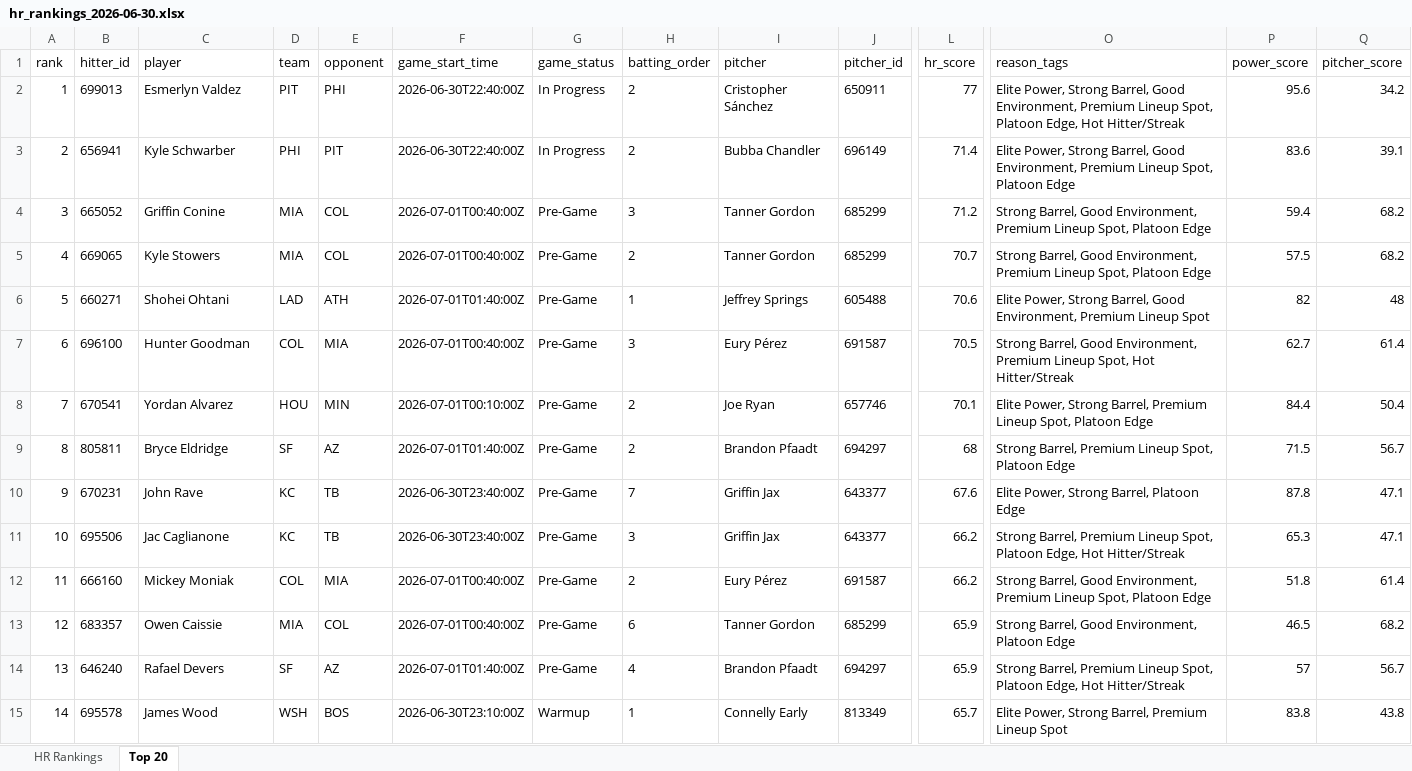
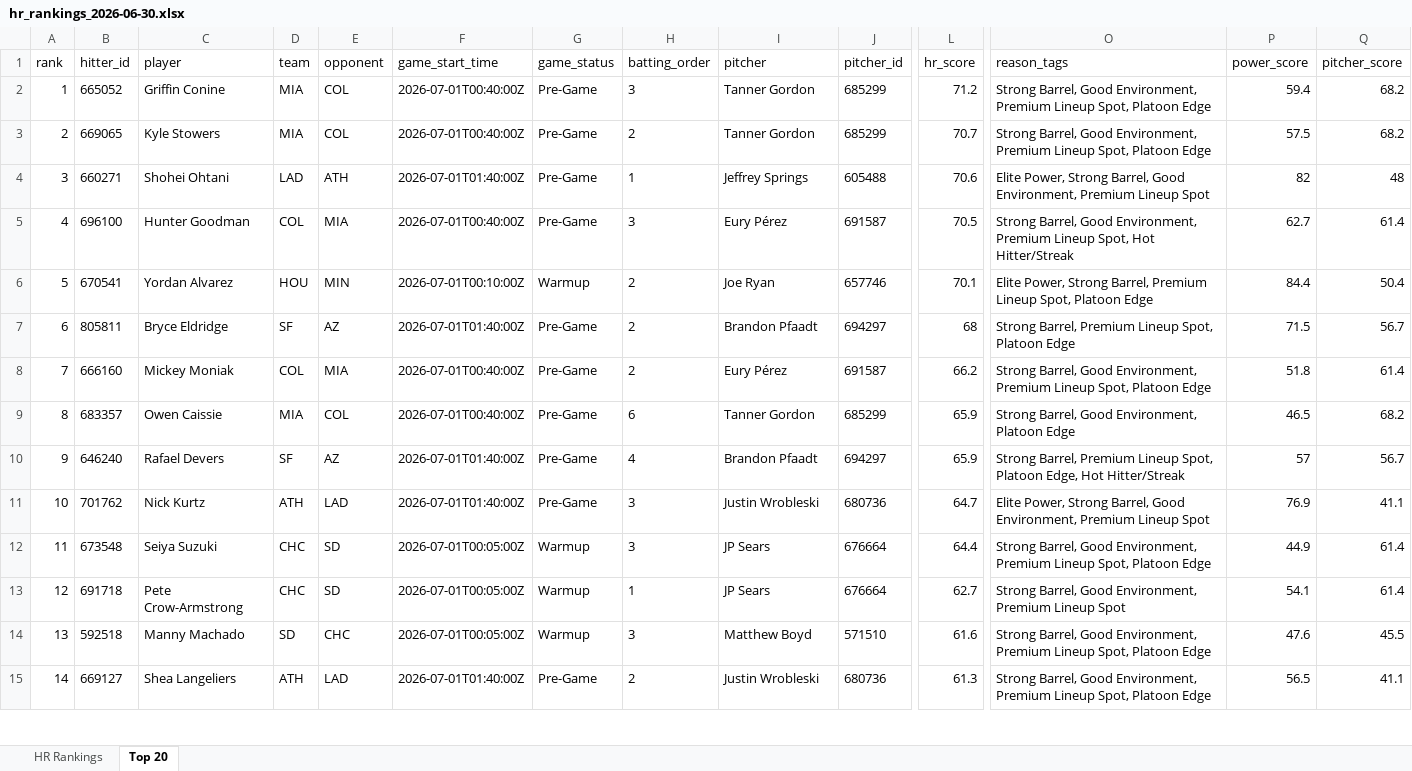
Before and after one commit to etbell28/ghost-analytics, an Excel workbook: outputs/daily/hr_rankings_2026-06-30.xlsx, sheet Top 20, drawn as a sheet; only a part is shown, gaps mark what is left out; values as stored, in another font and other column widths than the file's, no borders; removed rows and columns are numbered as before the commit, all else as after; rows hold the shown columns only; the diff covers the shown part only; the diff names each change by its address in the sheet, - before the commit and + after, or states it on an @@ line.

```diff
--- a/outputs/daily/hr_rankings_2026-06-30.xlsx (sheet Top 20)
+++ b/outputs/daily/hr_rankings_2026-06-30.xlsx (sheet Top 20)
-row 2: 1 | 699013 | Esmerlyn Valdez | PIT | PHI | 2026-06-30T22:40:00Z | In Progress | 2 | Cristopher Sánchez | 650911 | 77 | Elite Power, Strong Barrel, Good Environment, Premium Lineup Spot, Platoon Edge, Hot Hitter/Streak | 95.6 | 34.2
-row 3: 2 | 656941 | Kyle Schwarber | PHI | PIT | 2026-06-30T22:40:00Z | In Progress | 2 | Bubba Chandler | 696149 | 71.4 | Elite Power, Strong Barrel, Good Environment, Premium Lineup Spot, Platoon Edge | 83.6 | 39.1
-A2 (rank): 3
+A2 (rank): 1
-A3 (rank): 4
+A3 (rank): 2
-A4 (rank): 5
+A4 (rank): 3
-A5 (rank): 6
+A5 (rank): 4
-A6 (rank): 7
+A6 (rank): 5
-G6 (game_status): Pre-Game
+G6 (game_status): Warmup
-A7 (rank): 8
+A7 (rank): 6
-row 10: 9 | 670231 | John Rave | KC | TB | 2026-06-30T23:40:00Z | Pre-Game | 7 | Griffin Jax | 643377 | 67.6 | Elite Power, Strong Barrel, Platoon Edge | 87.8 | 47.1
-row 11: 10 | 695506 | Jac Caglianone | KC | TB | 2026-06-30T23:40:00Z | Pre-Game | 3 | Griffin Jax | 643377 | 66.2 | Strong Barrel, Premium Lineup Spot, Platoon Edge, Hot Hitter/Streak | 65.3 | 47.1
-A8 (rank): 11
+A8 (rank): 7
-A9 (rank): 12
+A9 (rank): 8
-A10 (rank): 13
+A10 (rank): 9
+row 11: 10 | 701762 | Nick Kurtz | ATH | LAD | 2026-07-01T01:40:00Z | Pre-Game | 3 | Justin Wrobleski | 680736 | 64.7 | Elite Power, Strong Barrel, Good Environment, Premium Lineup Spot | 76.9 | 41.1
+row 12: 11 | 673548 | Seiya Suzuki | CHC | SD | 2026-07-01T00:05:00Z | Warmup | 3 | JP Sears | 676664 | 64.4 | Strong Barrel, Good Environment, Premium Lineup Spot, Platoon Edge | 44.9 | 61.4
+row 13: 12 | 691718 | Pete Crow-Armstrong | CHC | SD | 2026-07-01T00:05:00Z | Warmup | 1 | JP Sears | 676664 | 62.7 | Strong Barrel, Good Environment, Premium Lineup Spot | 54.1 | 61.4
+row 14: 13 | 592518 | Manny Machado | SD | CHC | 2026-07-01T00:05:00Z | Warmup | 3 | Matthew Boyd | 571510 | 61.6 | Strong Barrel, Good Environment, Premium Lineup Spot, Platoon Edge | 47.6 | 45.5
-B15 (hitter_id): 695578
+B15 (hitter_id): 669127
-C15 (player): James Wood
+C15 (player): Shea Langeliers
-D15 (team): WSH
+D15 (team): ATH
-E15 (opponent): BOS
+E15 (opponent): LAD
-F15 (game_start_time): 2026-06-30T23:10:00Z
+F15 (game_start_time): 2026-07-01T01:40:00Z
-G15 (game_status): Warmup
+G15 (game_status): Pre-Game
-H15 (batting_order): 1
+H15 (batting_order): 2
-I15 (pitcher): Connelly Early
+I15 (pitcher): Justin Wrobleski
-J15 (pitcher_id): 813349
+J15 (pitcher_id): 680736
-L15 (hr_score): 65.7
+L15 (hr_score): 61.3
-O15 (reason_tags): Elite Power, Strong Barrel, Premium Lineup Spot
+O15 (reason_tags): Strong Barrel, Good Environment, Premium Lineup Spot, Platoon Edge
-P15 (power_score): 83.8
+P15 (power_score): 56.5
-Q15 (pitcher_score): 43.8
+Q15 (pitcher_score): 41.1
```
Also changed, not shown: 319 edited cells elsewhere in this sheet, sheet HR Rankings, outputs/hr_rankings.xlsx, 8 other files.
